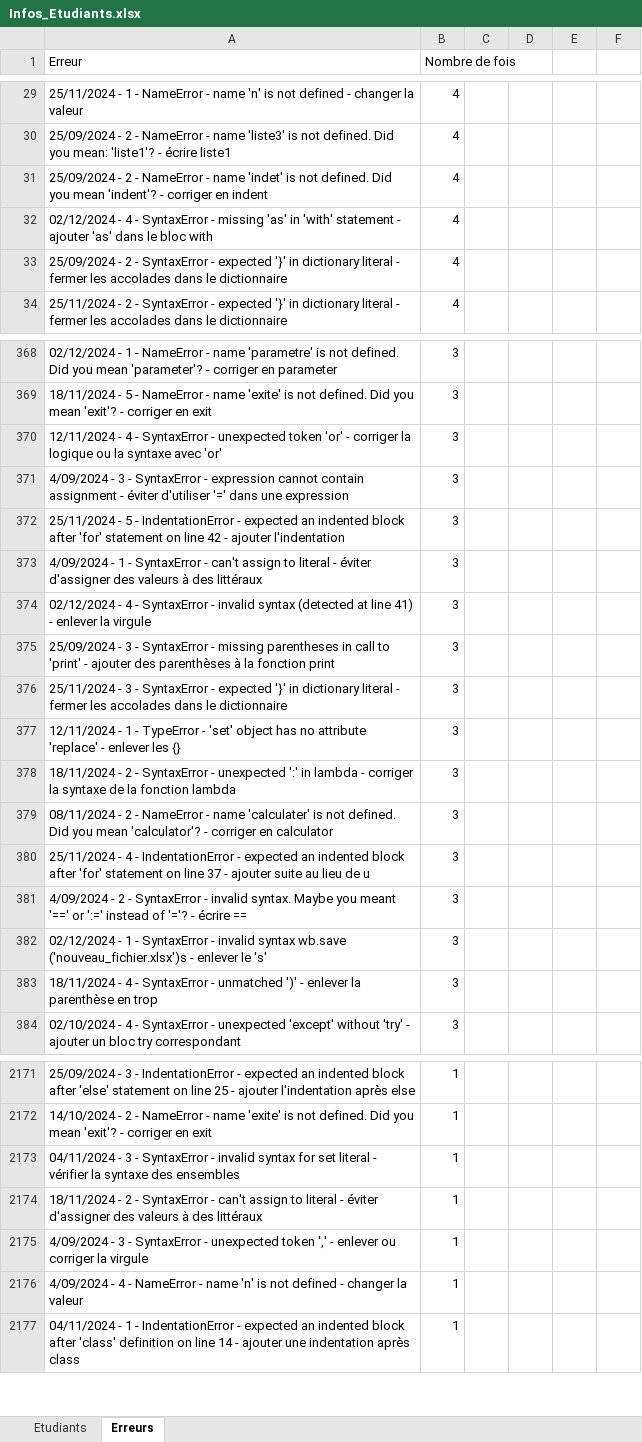
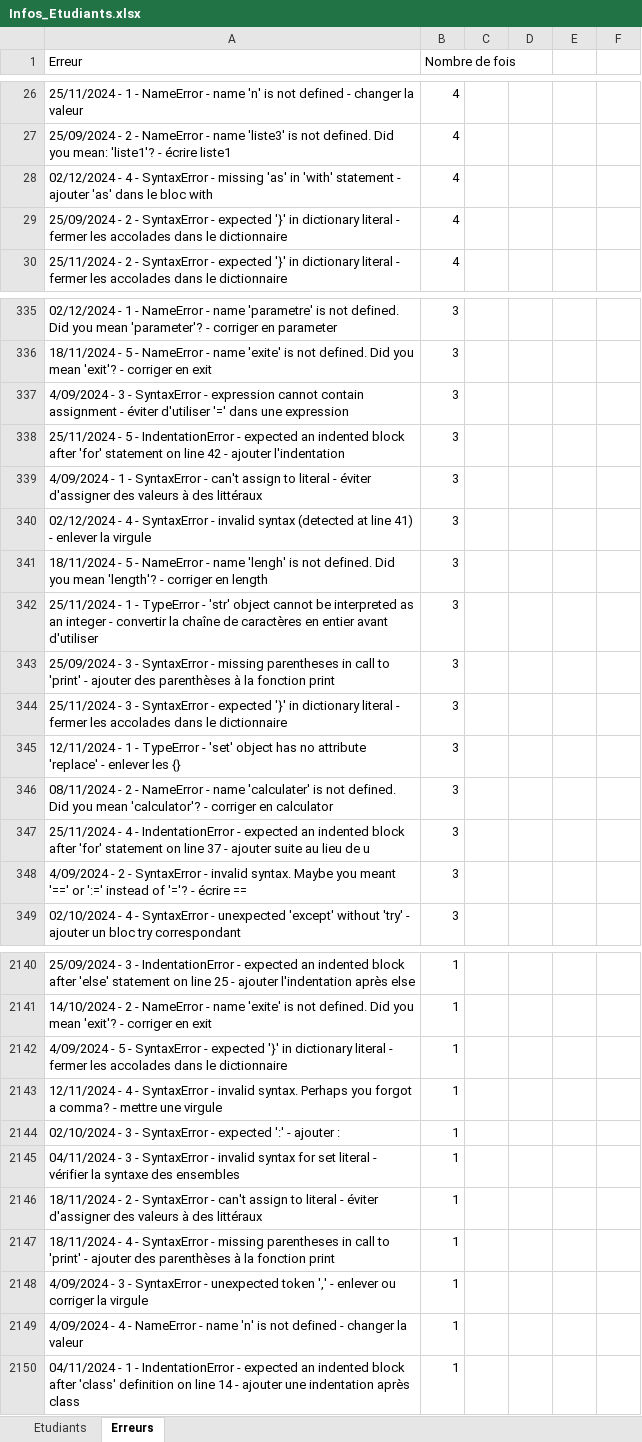
Before and after one commit to chynel/SAE1.02, an Excel workbook: Lot2/Infos_Etudiants.xlsx, sheet Erreurs, drawn as a sheet; only a part is shown, gaps mark what is left out; values as stored, in another font and other column widths than the file's, no borders; charts and pictures not drawn; removed rows and columns are numbered as before the commit, all else as after; the diff covers the shown part only; the diff names each change by its address in the sheet, - before the commit and + after, or states it on an @@ line.

```diff
--- a/Lot2/Infos_Etudiants.xlsx (sheet Erreurs)
+++ b/Lot2/Infos_Etudiants.xlsx (sheet Erreurs)
-row 31: 25/09/2024 - 2 - NameError - name 'indet' is not defined. Did you mean 'indent'? - corriger en indent | 4
-row 370: 12/11/2024 - 4 - SyntaxError - unexpected token 'or' - corriger la logique ou la syntaxe avec 'or' | 3
+row 341: 18/11/2024 - 5 - NameError - name 'lengh' is not defined. Did you mean 'length'? - corriger en length | 3
+row 342: 25/11/2024 - 1 - TypeError - 'str' object cannot be interpreted as an integer - convertir la chaîne de caractères en entier avant d'utiliser | 3
-row 378: 18/11/2024 - 2 - SyntaxError - unexpected ':' in lambda - corriger la syntaxe de la fonction lambda | 3
-row 382: 02/12/2024 - 1 - SyntaxError - invalid syntax wb.save ('nouveau_fichier.xlsx')s - enlever le 's' | 3
-row 383: 18/11/2024 - 4 - SyntaxError - unmatched ')' - enlever la parenthèse en trop | 3
+row 2142: 4/09/2024 - 5 - SyntaxError - expected '}' in dictionary literal - fermer les accolades dans le dictionnaire | 1
+row 2143: 12/11/2024 - 4 - SyntaxError - invalid syntax. Perhaps you forgot a comma? - mettre une virgule | 1
+row 2144: 02/10/2024 - 3 - SyntaxError - expected ':' - ajouter : | 1
+row 2147: 18/11/2024 - 4 - SyntaxError - missing parentheses in call to 'print' - ajouter des parenthèses à la fonction print | 1
```
Also changed, not shown: 247 added rows, 115 removed rows and 32 edited cells elsewhere in this sheet, sheet Etudiants, charts or pictures, Lot1/Infos_Etudiants.xlsx, 4 other files.
